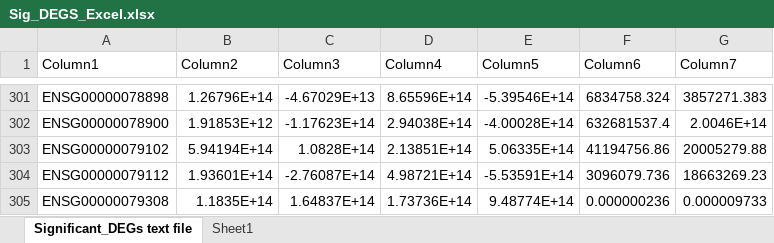
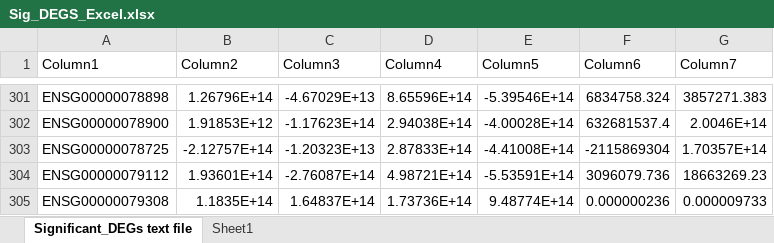
Before and after one commit to Bardootjeb/BBS3004---P18, an Excel workbook: Sig_DEGS_Excel.xlsx, sheet Significant_DEGs text file, drawn as a sheet; only a part is shown, gaps mark what is left out; values as stored, in another font and other column widths than the file's, no borders; table styles not drawn; removed rows and columns are numbered as before the commit, all else as after; the diff names each change by its address in the sheet, - before the commit and + after, or states it on an @@ line.

```diff
--- a/Sig_DEGS_Excel.xlsx (sheet Significant_DEGs text file)
+++ b/Sig_DEGS_Excel.xlsx (sheet Significant_DEGs text file)
-row 303: ENSG00000079102 | 5.94194E+14 | 1.0828E+14 | 2.13851E+14 | 5.06335E+14 | 41194756.86 | 20005279.88
+row 303: ENSG00000078725 | -2.12757E+14 | -1.20323E+13 | 2.87833E+14 | -4.41008E+14 | -2115869304 | 1.70357E+14
```
Also changed, not shown: 1 other file.
